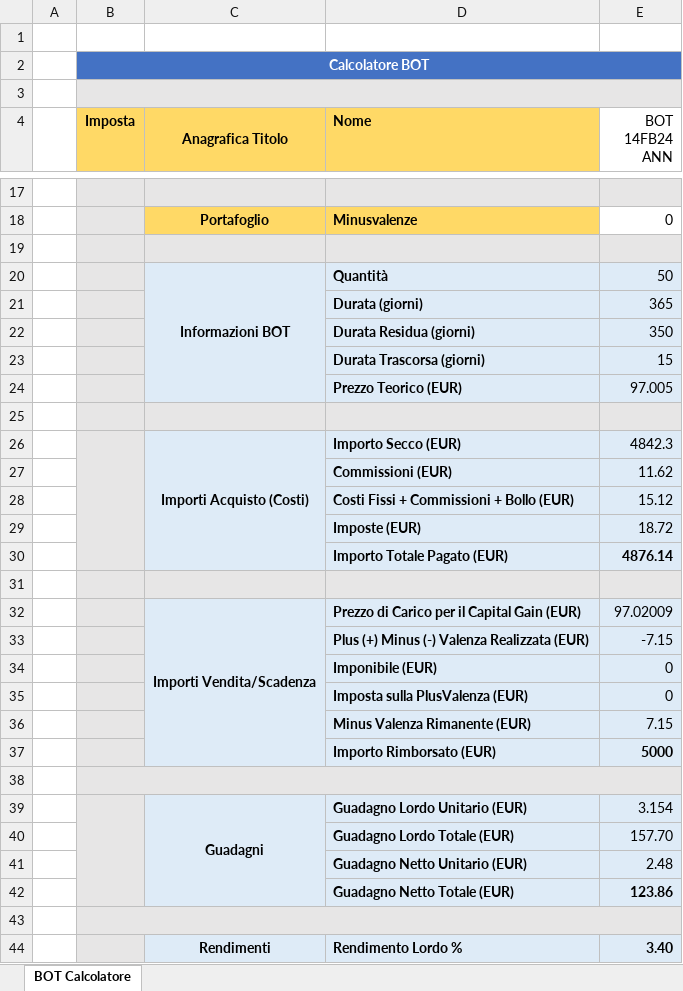
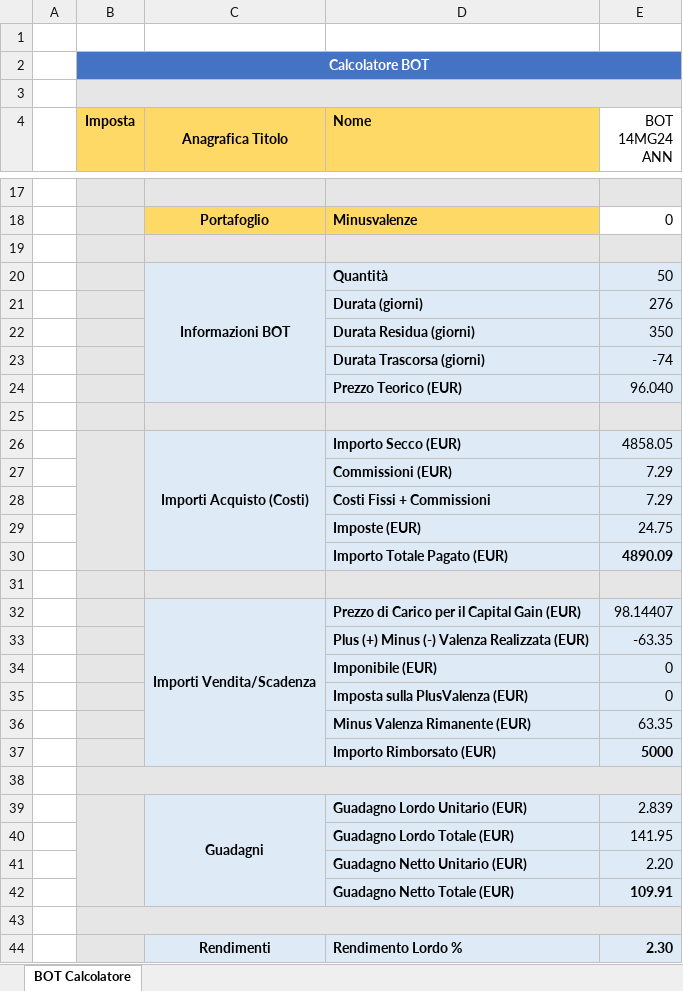
Before and after one commit to sasadangelo/investire, an Excel workbook: download/Calcolatore-BOT.xlsx, sheet BOT Calcolatore, drawn as a sheet; only a part is shown, gaps mark what is left out; values as stored, in another font and other column widths than the file's, no borders; removed rows and columns are numbered as before the commit, all else as after; the diff covers the shown part only; the diff names each change by its address in the sheet, - before the commit and + after, or states it on an @@ line.

```diff
--- a/download/Calcolatore-BOT.xlsx (sheet BOT Calcolatore)
+++ b/download/Calcolatore-BOT.xlsx (sheet BOT Calcolatore)
-E4: BOT 14FB24 ANN
+E4: BOT 14MG24 ANN
-E21 (BOT 14MG24 ANN): 365
+E21 (BOT 14MG24 ANN): 276
-E23 (BOT 14MG24 ANN): 15
+E23 (BOT 14MG24 ANN): -74
-E24 (BOT 14MG24 ANN): 97.005
+E24 (BOT 14MG24 ANN): 96.040
-E26 (BOT 14MG24 ANN): 4842.3
+E26 (BOT 14MG24 ANN): 4858.05
-E27 (BOT 14MG24 ANN): 11.62
+E27 (BOT 14MG24 ANN): 7.29
-row 28:  |  |  | Costi Fissi + Commissioni + Bollo (EUR) | 15.12
-row 29:  |  |  | Imposte (EUR) | 18.72
-row 30:  |  |  | Importo Totale Pagato (EUR) | 4876.14
+row 28:  |  |  | Costi Fissi + Commissioni | 7.29
+row 29:  |  |  | Imposte (EUR) | 24.75
+row 30:  |  |  | Importo Totale Pagato (EUR) | 4890.09
-E32 (BOT 14MG24 ANN): 97.02009
+E32 (BOT 14MG24 ANN): 98.14407
-E33 (BOT 14MG24 ANN): -7.15
+E33 (BOT 14MG24 ANN): -63.35
-E36 (BOT 14MG24 ANN): 7.15
+E36 (BOT 14MG24 ANN): 63.35
-E39 (BOT 14MG24 ANN): 3.154
+E39 (BOT 14MG24 ANN): 2.839
-E40 (BOT 14MG24 ANN): 157.70
+E40 (BOT 14MG24 ANN): 141.95
-E41 (BOT 14MG24 ANN): 2.48
+E41 (BOT 14MG24 ANN): 2.20
-E42 (BOT 14MG24 ANN): 123.86
+E42 (BOT 14MG24 ANN): 109.91
-E44 (BOT 14MG24 ANN): 3.40
+E44 (BOT 14MG24 ANN): 2.30
```
Also changed, not shown: 5 added rows, 1 removed row, 8 edited cells and cell formats elsewhere in this sheet, 3 other files.
